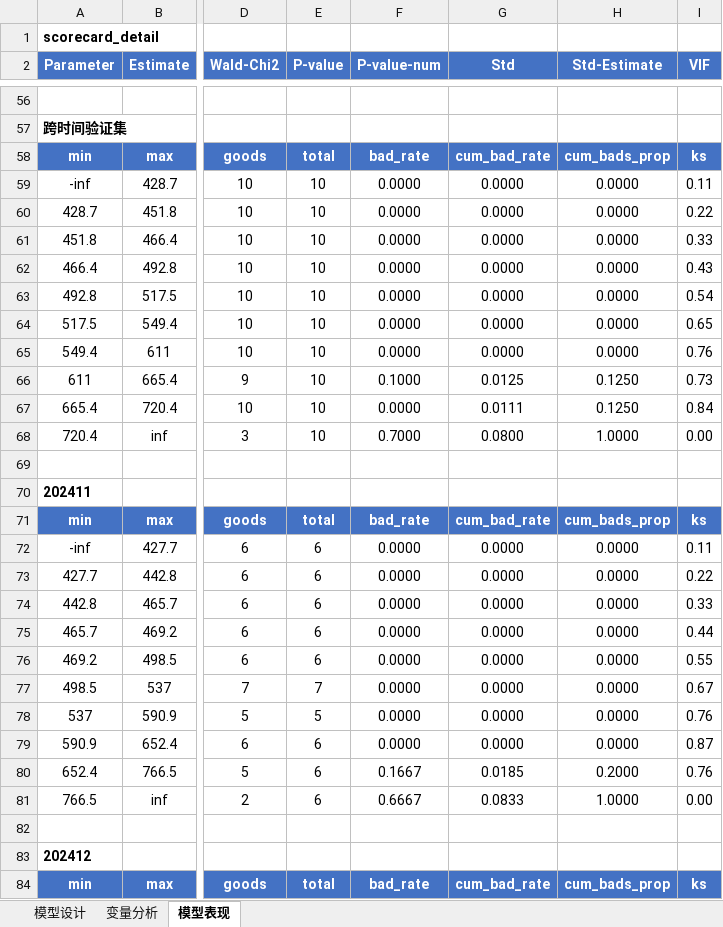
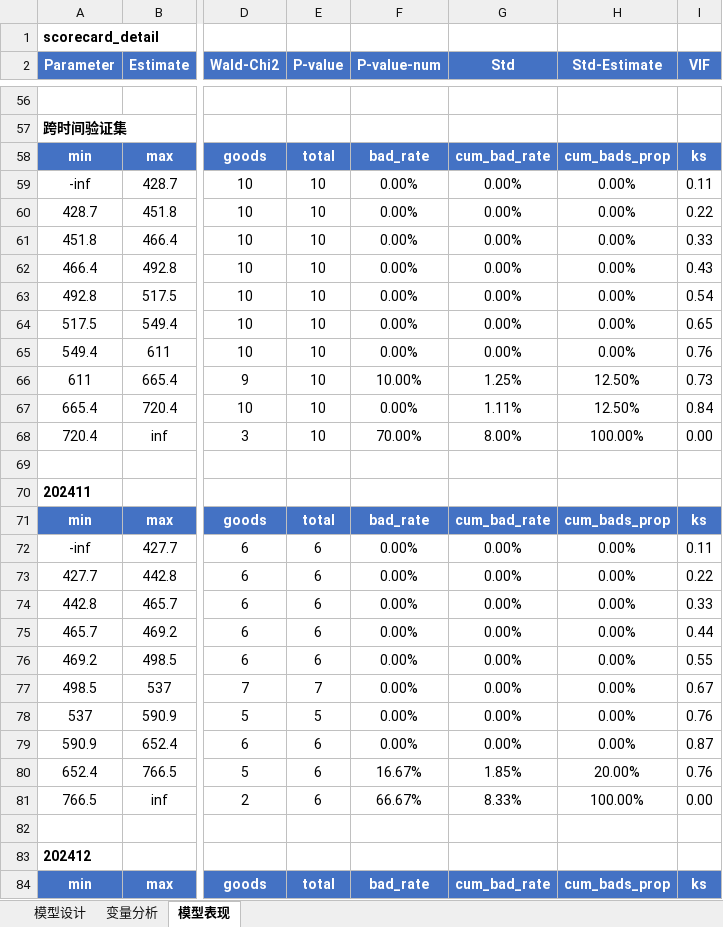
Before and after one commit to jolemon/ModelPipeline, an Excel workbook: sample_report.xlsx, sheet 模型表现, drawn as a sheet; only a part is shown, gaps mark what is left out; values as stored, in another font and other column widths than the file's, no borders; conditional formats not drawn; the diff covers the shown part only; the diff names each change by its address in the sheet, - before the commit and + after, or states it on an @@ line.

```diff
--- a/sample_report.xlsx (sheet 模型表现)
+++ b/sample_report.xlsx (sheet 模型表现)
-F59:F65 (P-value-num): 0.0000
+F59:F65 (P-value-num): 0.00%
-G59:G65 (Std): 0.0000
+G59:G65 (Std): 0.00%
-H59:H65 (Std-Estimate): 0.0000
+H59:H65 (Std-Estimate): 0.00%
-F66 (P-value-num): 0.1000
+F66 (P-value-num): 10.00%
-G66 (Std): 0.0125
+G66 (Std): 1.25%
-H66:H67 (Std-Estimate): 0.1250
+H66:H67 (Std-Estimate): 12.50%
-F67 (P-value-num): 0.0000
+F67 (P-value-num): 0.00%
-G67 (Std): 0.0111
+G67 (Std): 1.11%
-F68 (P-value-num): 0.7000
+F68 (P-value-num): 70.00%
-G68 (Std): 0.0800
+G68 (Std): 8.00%
-H68 (Std-Estimate): 1.0000
+H68 (Std-Estimate): 100.00%
-F72:F79 (P-value-num): 0.0000
+F72:F79 (P-value-num): 0.00%
-G72:G79 (Std): 0.0000
+G72:G79 (Std): 0.00%
-H72:H79 (Std-Estimate): 0.0000
+H72:H79 (Std-Estimate): 0.00%
-F80 (P-value-num): 0.1667
+F80 (P-value-num): 16.67%
-G80 (Std): 0.0185
+G80 (Std): 1.85%
-H80 (Std-Estimate): 0.2000
+H80 (Std-Estimate): 20.00%
-F81 (P-value-num): 0.6667
+F81 (P-value-num): 66.67%
-G81 (Std): 0.0833
+G81 (Std): 8.33%
-H81 (Std-Estimate): 1.0000
+H81 (Std-Estimate): 100.00%
```
Also changed, not shown: 300 edited cells elsewhere in this sheet, sheet 变量分析, 1 other file.
